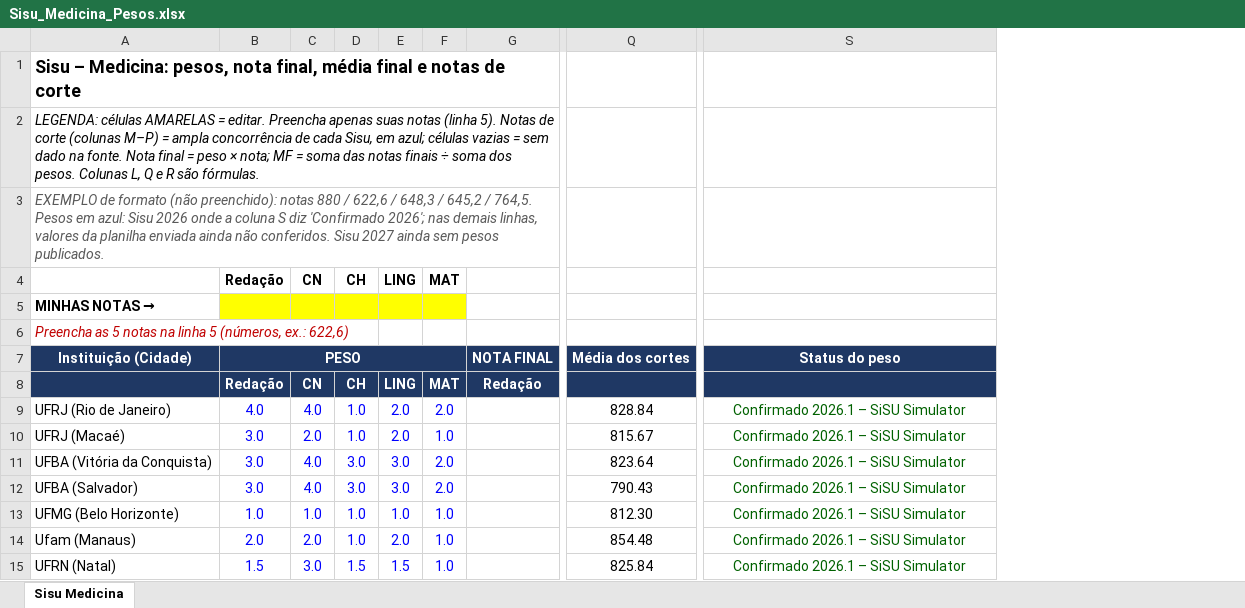
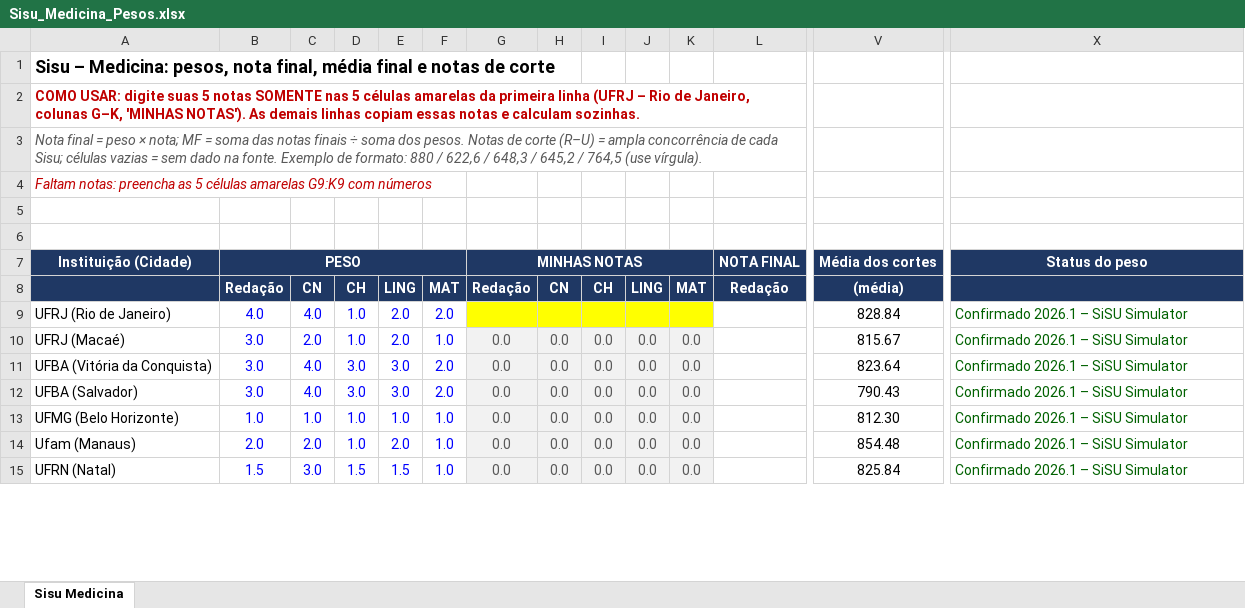
Before and after one commit to raphadesouzars-commits/desktop-tutorial, an Excel workbook: Sisu_Medicina_Pesos.xlsx, sheet Sisu Medicina, drawn as a sheet; only a part is shown, gaps mark what is left out; values as stored, in another font and other column widths than the file's, no borders; removed rows and columns are numbered as before the commit, all else as after; rows hold the shown columns only; the diff covers the shown part only; the diff names each change by its address in the sheet, - before the commit and + after, or states it on an @@ line.

```diff
--- a/Sisu_Medicina_Pesos.xlsx (sheet Sisu Medicina)
+++ b/Sisu_Medicina_Pesos.xlsx (sheet Sisu Medicina)
+column G, rows 7-15: MINHAS NOTAS | Redação |  | 0.0 | 0.0 | 0.0 | 0.0 | 0.0 | 0.0
+column H, rows 8-15: CN |  | 0.0 | 0.0 | 0.0 | 0.0 | 0.0 | 0.0
+column I, rows 8-15: CH |  | 0.0 | 0.0 | 0.0 | 0.0 | 0.0 | 0.0
+column J, rows 8-15: LING |  | 0.0 | 0.0 | 0.0 | 0.0 | 0.0 | 0.0
+column K, rows 8-15: MAT |  | 0.0 | 0.0 | 0.0 | 0.0 | 0.0 | 0.0
-A2: LEGENDA: células AMARELAS = editar. Preencha apenas suas notas (linha 5). Notas de corte (colunas M–P) = ampla concorrência de cada Sisu, em azul; células vazias = sem dado na fonte. Nota final = peso × nota; MF = soma das notas finais ÷ soma dos pesos. Colunas L, Q e R são fórmulas.
+A2: COMO USAR: digite suas 5 notas SOMENTE nas 5 células amarelas da primeira linha (UFRJ – Rio de Janeiro, colunas G–K, 'MINHAS NOTAS'). As demais linhas copiam essas notas e calculam sozinhas.
@@ A2 text colour: black → #C00000, bold: off → on, italic: on → off @@
-A3: EXEMPLO de formato (não preenchido): notas 880 / 622,6 / 648,3 / 645,2 / 764,5. Pesos em azul: Sisu 2026 onde a coluna S diz 'Confirmado 2026'; nas demais linhas, valores da planilha enviada ainda não conferidos. Sisu 2027 ainda sem pesos publicados.
+A3: Nota final = peso × nota; MF = soma das notas finais ÷ soma dos pesos. Notas de corte (R–U) = ampla concorrência de cada Sisu; células vazias = sem dado na fonte. Exemplo de formato: 880 / 622,6 / 648,3 / 645,2 / 764,5 (use vírgula).
-row 4:  | Redação | CN | CH | LING | MAT
-A4: MINHAS NOTAS
+A4: → Faltam notas: preencha as 5 células amarelas G9:K9 com números
@@ A4 bold: on → off, italic: off → on, text colour: black → #C00000 @@
-B4:F4 fill: #FFFF00
+B4:F4 fill: none
-A5: Preencha as 5 notas na linha 5 (números, ex.: 622,6)
+A5: (empty)
+row 6: (empty)
-V8: (empty)
+V8: (média)
-X9:X15 alignment: center
+X9:X15 alignment: left
```
Also changed, not shown: cell formats elsewhere in this sheet, formulas that keep their value.
